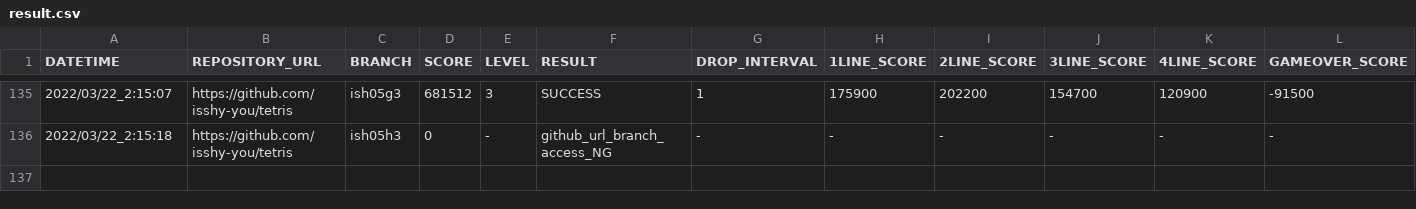
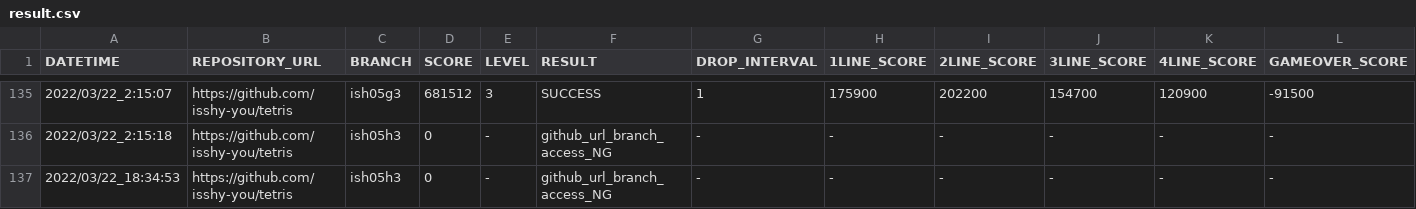
Before and after one commit to ChallengeClub/tetris_score_server, a CSV file: log/result.csv, drawn as a sheet; only a part is shown, gaps mark what is left out; rows hold the shown columns only; the diff names each change by its address in the sheet, - before the commit and + after, or states it on an @@ line.

Commit message:
update result

```diff
--- a/log/result.csv
+++ b/log/result.csv
+row 137: 2022/03/22_18:34:53 | https://github.com/isshy-you/tetris | ish05h3 | 0 | - | github_url_branch_access_NG | - | - | - | - | - | -
```
